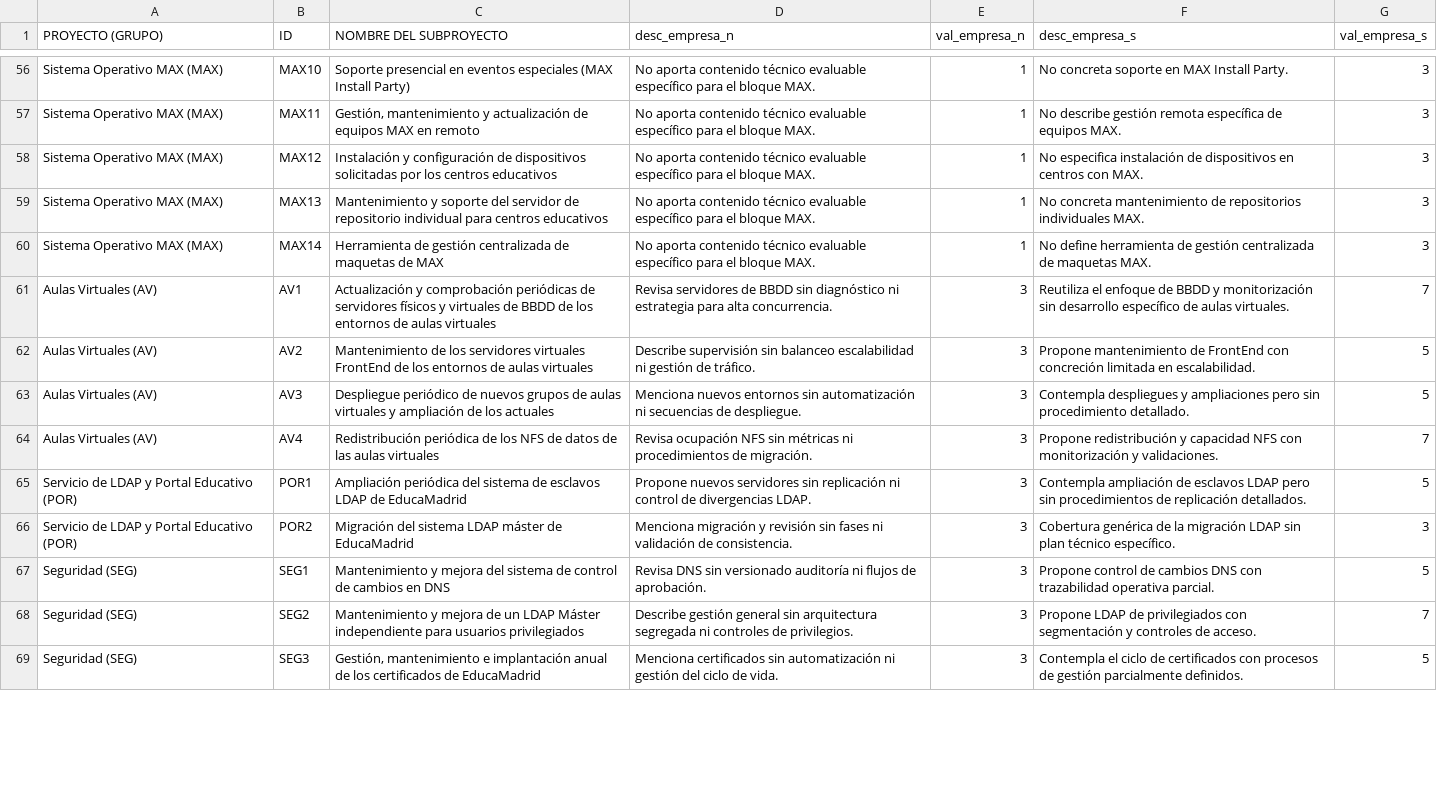
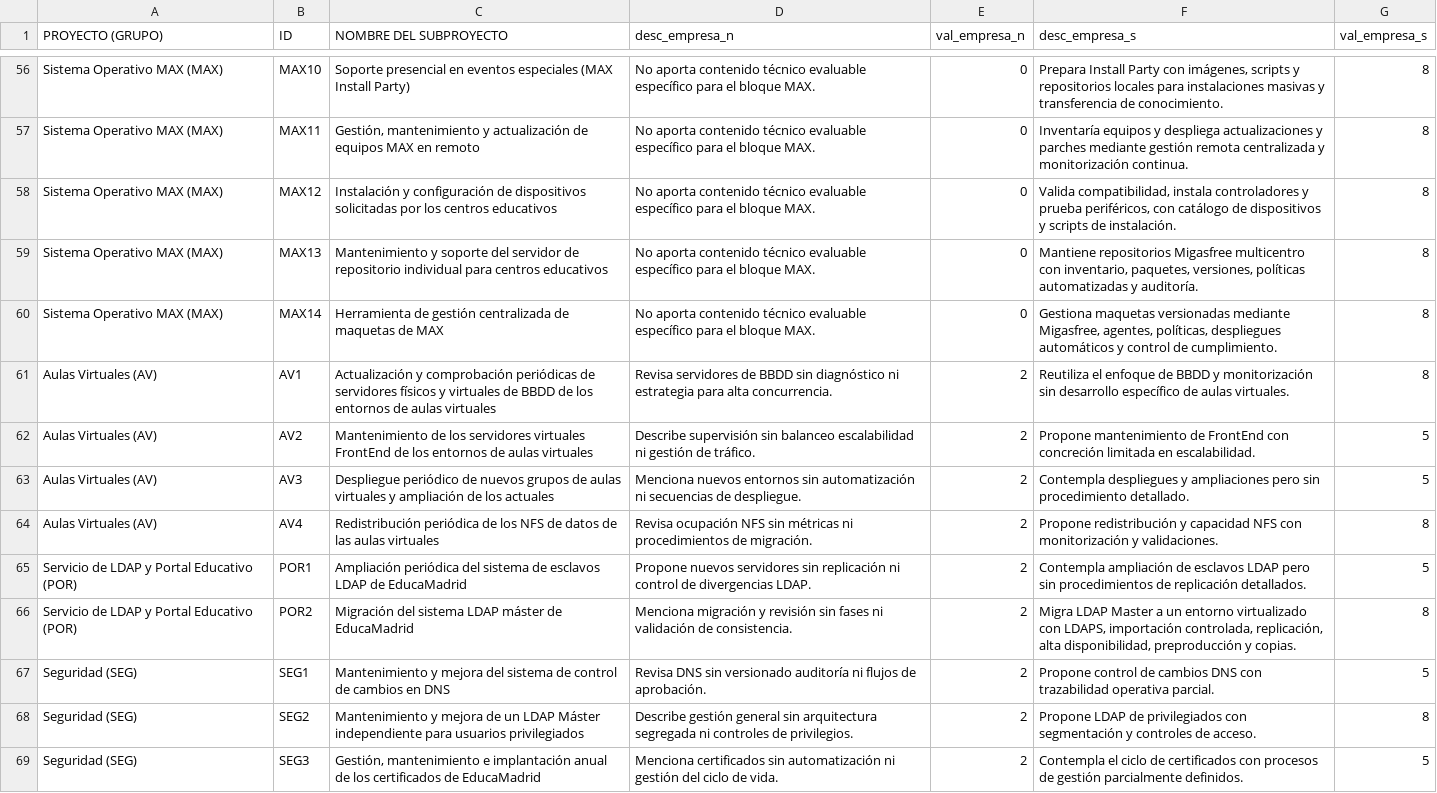
Before and after one commit to asanzdiego/informe-anonimo, a CSV file: sistemas/informes/tareas_anexo_ii_sistemas.csv, drawn as a sheet; only a part is shown, gaps mark what is left out; the diff covers the shown part only; the diff names each change by its address in the sheet, - before the commit and + after, or states it on an @@ line.

```diff
--- a/sistemas/informes/tareas_anexo_ii_sistemas.csv
+++ b/sistemas/informes/tareas_anexo_ii_sistemas.csv
-E56:E60 (val_empresa_n): 1
+E56:E60 (val_empresa_n): 0
-F56 (desc_empresa_s): No concreta soporte en MAX Install Party.
+F56 (desc_empresa_s): Prepara Install Party con imágenes, scripts y repositorios locales para instalaciones masivas y transferencia de conocimiento.
-G56:G60 (val_empresa_s): 3
+G56:G60 (val_empresa_s): 8
-F57 (desc_empresa_s): No describe gestión remota específica de equipos MAX.
+F57 (desc_empresa_s): Inventaría equipos y despliega actualizaciones y parches mediante gestión remota centralizada y monitorización continua.
-F58 (desc_empresa_s): No especifica instalación de dispositivos en centros con MAX.
+F58 (desc_empresa_s): Valida compatibilidad, instala controladores y prueba periféricos, con catálogo de dispositivos y scripts de instalación.
-F59 (desc_empresa_s): No concreta mantenimiento de repositorios individuales MAX.
+F59 (desc_empresa_s): Mantiene repositorios Migasfree multicentro con inventario, paquetes, versiones, políticas automatizadas y auditoría.
-F60 (desc_empresa_s): No define herramienta de gestión centralizada de maquetas MAX.
+F60 (desc_empresa_s): Gestiona maquetas versionadas mediante Migasfree, agentes, políticas, despliegues automáticos y control de cumplimiento.
-E61:E69 (val_empresa_n): 3
+E61:E69 (val_empresa_n): 2
-G61 (val_empresa_s): 7
+G61 (val_empresa_s): 8
-G64 (val_empresa_s): 7
+G64 (val_empresa_s): 8
-F66 (desc_empresa_s): Cobertura genérica de la migración LDAP sin plan técnico específico.
+F66 (desc_empresa_s): Migra LDAP Master a un entorno virtualizado con LDAPS, importación controlada, replicación, alta disponibilidad, preproducción y copias.
-G66 (val_empresa_s): 3
+G66 (val_empresa_s): 8
-G68 (val_empresa_s): 7
+G68 (val_empresa_s): 8
```
Also changed, not shown: 128 edited cells elsewhere in this file, exteriores/informes/tareas_anexo_ii_exteriores.csv, 24 other files.
